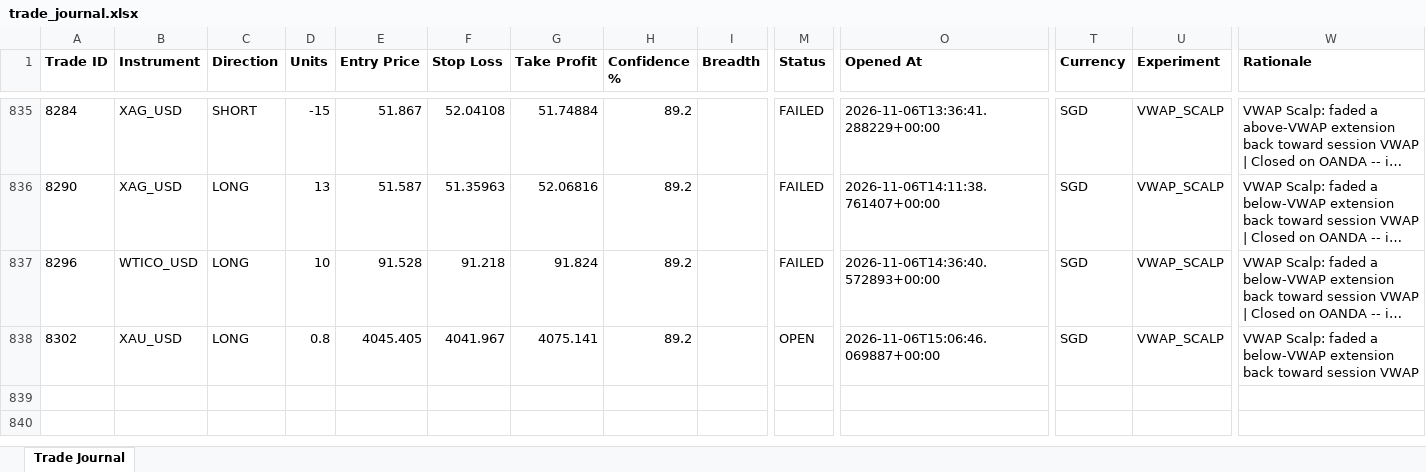
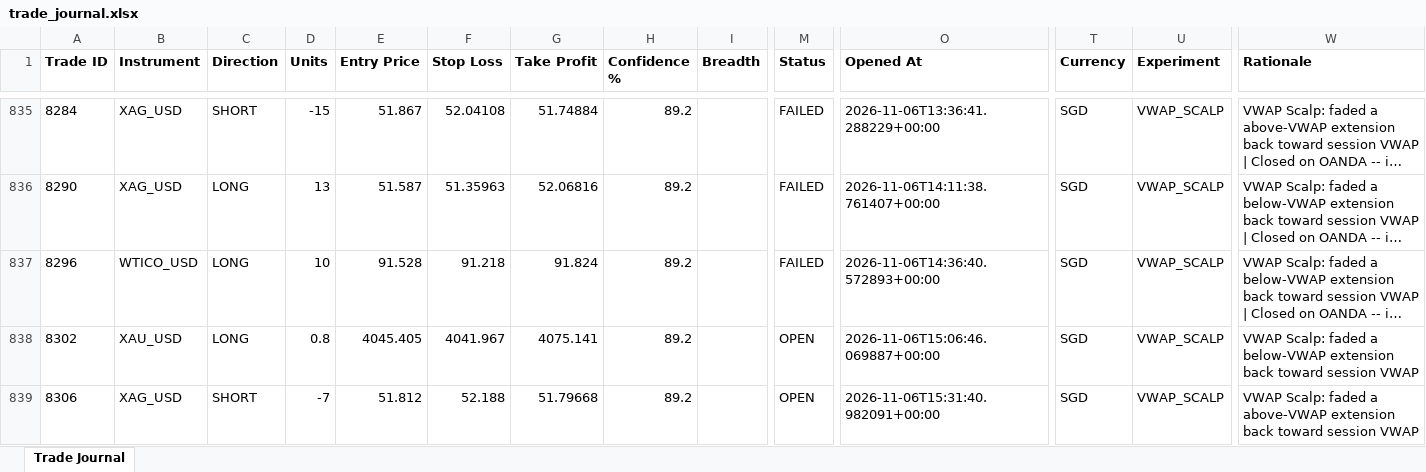
Before and after one commit to wxthesparthaaa/Claude-Forex-Agent, an Excel workbook: trade_journal.xlsx, sheet Trade Journal, drawn as a sheet; only a part is shown, gaps mark what is left out; long unchanged cells end in …; values as stored, in another font and other column widths than the file's, no borders; rows hold the shown columns only; the diff names each change by its address in the sheet, - before the commit and + after, or states it on an @@ line.

Commit message:
Update trade_journal.xlsx

```diff
--- a/trade_journal.xlsx (sheet Trade Journal)
+++ b/trade_journal.xlsx (sheet Trade Journal)
+row 839: 8306 | XAG_USD | SHORT | -7 | 51.812 | 52.188 | 51.79668 | 89.2 |  | OPEN | 2026-11-06T15:31:40.982091+00:00 | SGD | VWAP_SCALP | VWAP Scalp: faded a above-VWAP extension back toward session VWAP
```
